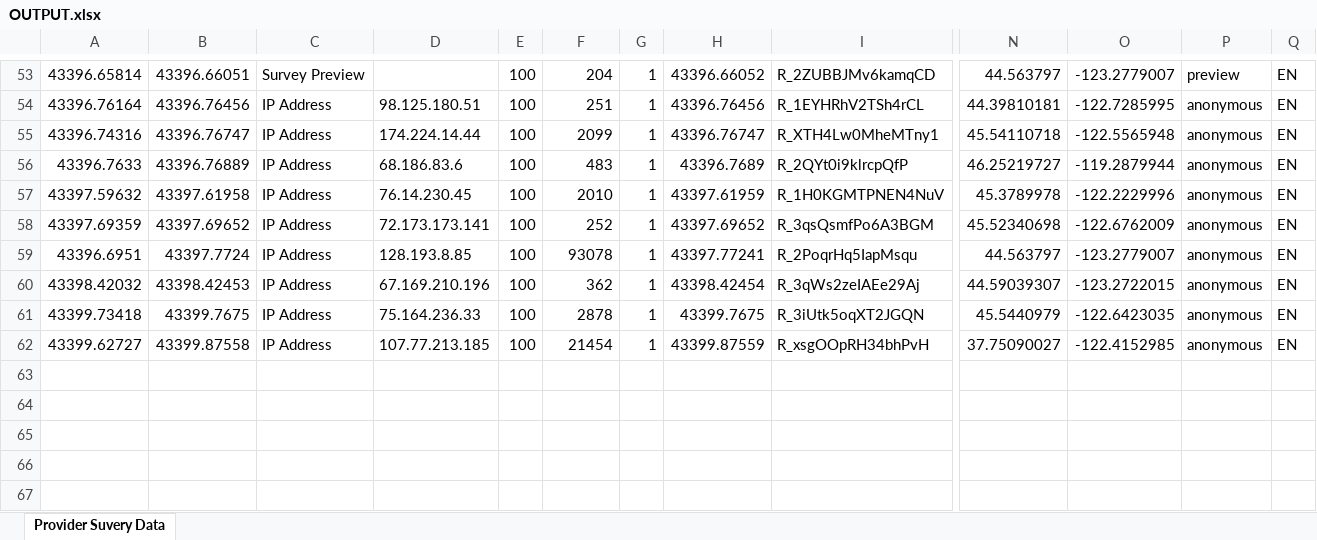
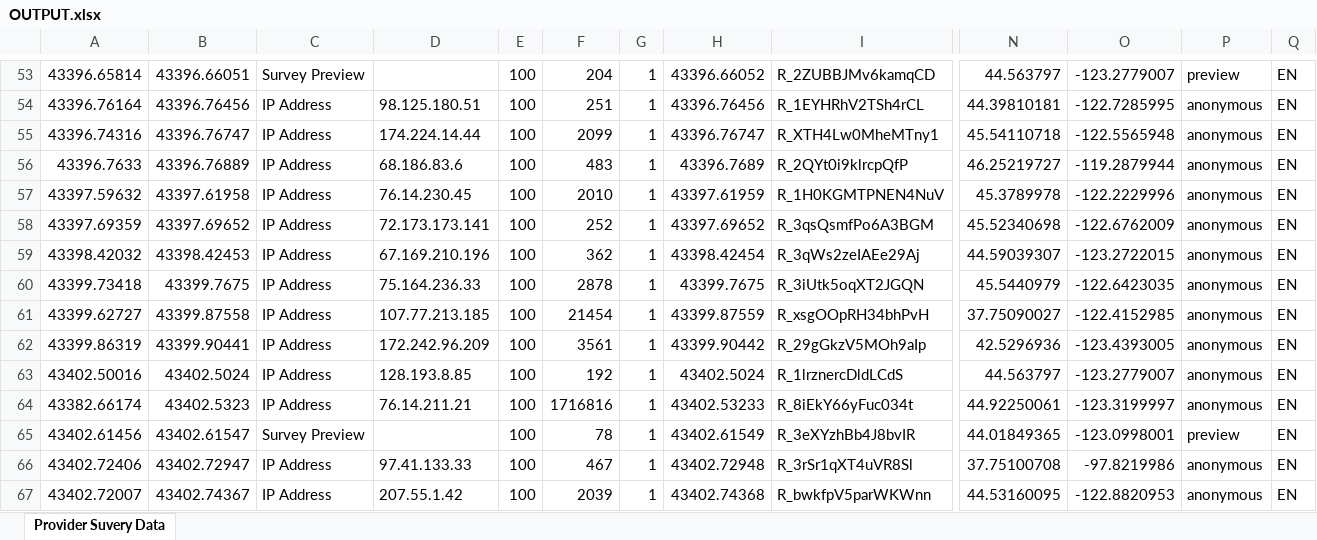
Before and after one commit to kotharan/qualtrics_data_py, an Excel workbook: Anand_Work/FallWork2018/OUTPUT.xlsx, sheet Provider Suvery Data, drawn as a sheet; only a part is shown, gaps mark what is left out; values as stored, in another font and other column widths than the file's, no borders; removed rows and columns are numbered as before the commit, all else as after; rows hold the shown columns only; the diff covers the shown part only; the diff names each change by its address in the sheet, - before the commit and + after, or states it on an @@ line.

Commit message:
Final code added, need to change comments and Excel file data

```diff
--- a/Anand_Work/FallWork2018/OUTPUT.xlsx (sheet Provider Suvery Data)
+++ b/Anand_Work/FallWork2018/OUTPUT.xlsx (sheet Provider Suvery Data)
-row 59: 43396.6951 | 43397.7724 | IP Address | 128.193.8.85 | 100 | 93078 | 1 | 43397.77241 | R_2PoqrHq5IapMsqu | 44.563797 | -123.2779007 | anonymous | EN
+row 62: 43399.86319 | 43399.90441 | IP Address | 172.242.96.209 | 100 | 3561 | 1 | 43399.90442 | R_29gGkzV5MOh9aIp | 42.5296936 | -123.4393005 | anonymous | EN
+row 63: 43402.50016 | 43402.5024 | IP Address | 128.193.8.85 | 100 | 192 | 1 | 43402.5024 | R_1lrznercDldLCdS | 44.563797 | -123.2779007 | anonymous | EN
+row 64: 43382.66174 | 43402.5323 | IP Address | 76.14.211.21 | 100 | 1716816 | 1 | 43402.53233 | R_8iEkY66yFuc034t | 44.92250061 | -123.3199997 | anonymous | EN
+row 65: 43402.61456 | 43402.61547 | Survey Preview |  | 100 | 78 | 1 | 43402.61549 | R_3eXYzhBb4J8bvIR | 44.01849365 | -123.0998001 | preview | EN
+row 66: 43402.72406 | 43402.72947 | IP Address | 97.41.133.33 | 100 | 467 | 1 | 43402.72948 | R_3rSr1qXT4uVR8Sl | 37.75100708 | -97.8219986 | anonymous | EN
+row 67: 43402.72007 | 43402.74367 | IP Address | 207.55.1.42 | 100 | 2039 | 1 | 43402.74368 | R_bwkfpV5parWKWnn | 44.53160095 | -122.8820953 | anonymous | EN
```
Also changed, not shown: 10 added rows and 1 edited cell elsewhere in this sheet, 5 other files.
